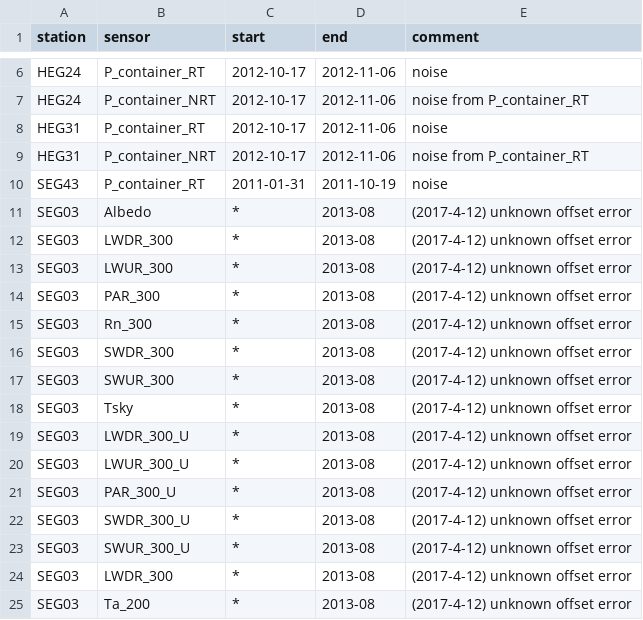
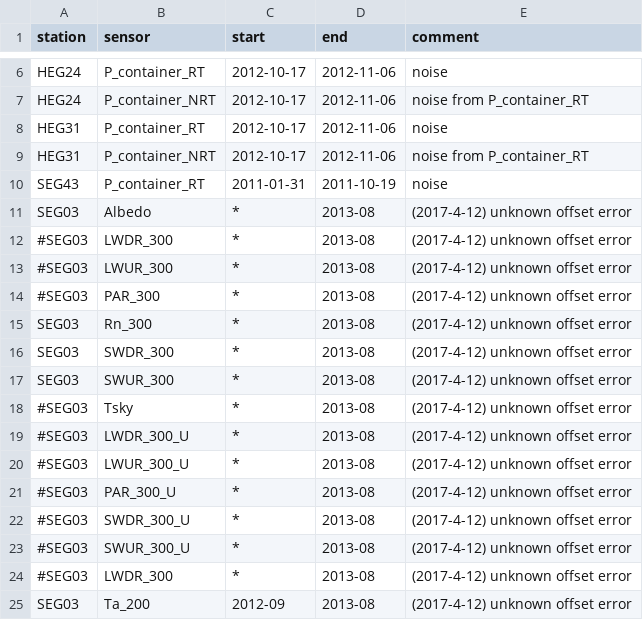
Before and after one commit to environmentalinformatics-marburg/tubedb, a CSV file: config/be/mask.csv, drawn as a sheet; only a part is shown, gaps mark what is left out.

Commit message:
virtual general sensors based on groups of sensors; be config general radiation sensors, mask update; source refactoring

```diff
--- a/config/be/mask.csv
+++ b/config/be/mask.csv
@@ -11,5 +11,5 @@ SEG43,P_container_RT,2011-01-31,2011-10-19,"noise"
 SEG03,Albedo,*,2013-08,"(2017-4-12) unknown offset error"
-SEG03,LWDR_300,*,2013-08,"(2017-4-12) unknown offset error"
-SEG03,LWUR_300,*,2013-08,"(2017-4-12) unknown offset error"
-SEG03,PAR_300,*,2013-08,"(2017-4-12) unknown offset error"
+#SEG03,LWDR_300,*,2013-08,"(2017-4-12) unknown offset error"
+#SEG03,LWUR_300,*,2013-08,"(2017-4-12) unknown offset error"
+#SEG03,PAR_300,*,2013-08,"(2017-4-12) unknown offset error"
 SEG03,Rn_300,*,2013-08,"(2017-4-12) unknown offset error"
@@ -17,9 +17,9 @@ SEG03,SWDR_300,*,2013-08,"(2017-4-12) unknown offset error"
 SEG03,SWUR_300,*,2013-08,"(2017-4-12) unknown offset error"
-SEG03,Tsky,*,2013-08,"(2017-4-12) unknown offset error"
-SEG03,LWDR_300_U,*,2013-08,"(2017-4-12) unknown offset error"
-SEG03,LWUR_300_U,*,2013-08,"(2017-4-12) unknown offset error"
-SEG03,PAR_300_U,*,2013-08,"(2017-4-12) unknown offset error"
-SEG03,SWDR_300_U,*,2013-08,"(2017-4-12) unknown offset error"
-SEG03,SWUR_300_U,*,2013-08,"(2017-4-12) unknown offset error"
-SEG03,LWDR_300,*,2013-08,"(2017-4-12) unknown offset error"
-SEG03,Ta_200,*,2013-08,"(2017-4-12) unknown offset error"
+#SEG03,Tsky,*,2013-08,"(2017-4-12) unknown offset error"
+#SEG03,LWDR_300_U,*,2013-08,"(2017-4-12) unknown offset error"
+#SEG03,LWUR_300_U,*,2013-08,"(2017-4-12) unknown offset error"
+#SEG03,PAR_300_U,*,2013-08,"(2017-4-12) unknown offset error"
+#SEG03,SWDR_300_U,*,2013-08,"(2017-4-12) unknown offset error"
+#SEG03,SWUR_300_U,*,2013-08,"(2017-4-12) unknown offset error"
+#SEG03,LWDR_300,*,2013-08,"(2017-4-12) unknown offset error"
+SEG03,Ta_200,2012-09,2013-08,"(2017-4-12) unknown offset error"
```
Also changed, not shown: 22 other files.
